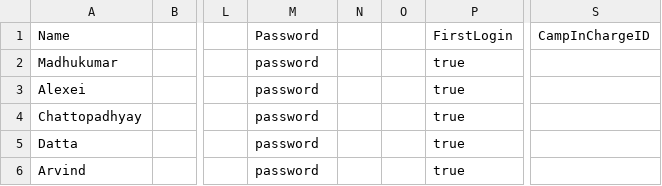
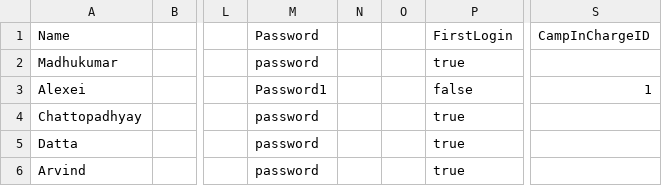
Before and after one commit to dysfunkt/SC2002_Assignment_CAMs, a CSV file: data/staff.csv, drawn as a sheet; only a part is shown, gaps mark what is left out; the diff names each change by its address in the sheet, - before the commit and + after, or states it on an @@ line.

```diff
--- a/data/staff.csv
+++ b/data/staff.csv
-M3 (Password): password
+M3 (Password): Password1
-P3 (FirstLogin): true
+P3 (FirstLogin): false
-S3 (CampInChargeID): (empty)
+S3 (CampInChargeID): 1
```
Also changed, not shown: data/camp.csv, 13 other files.
